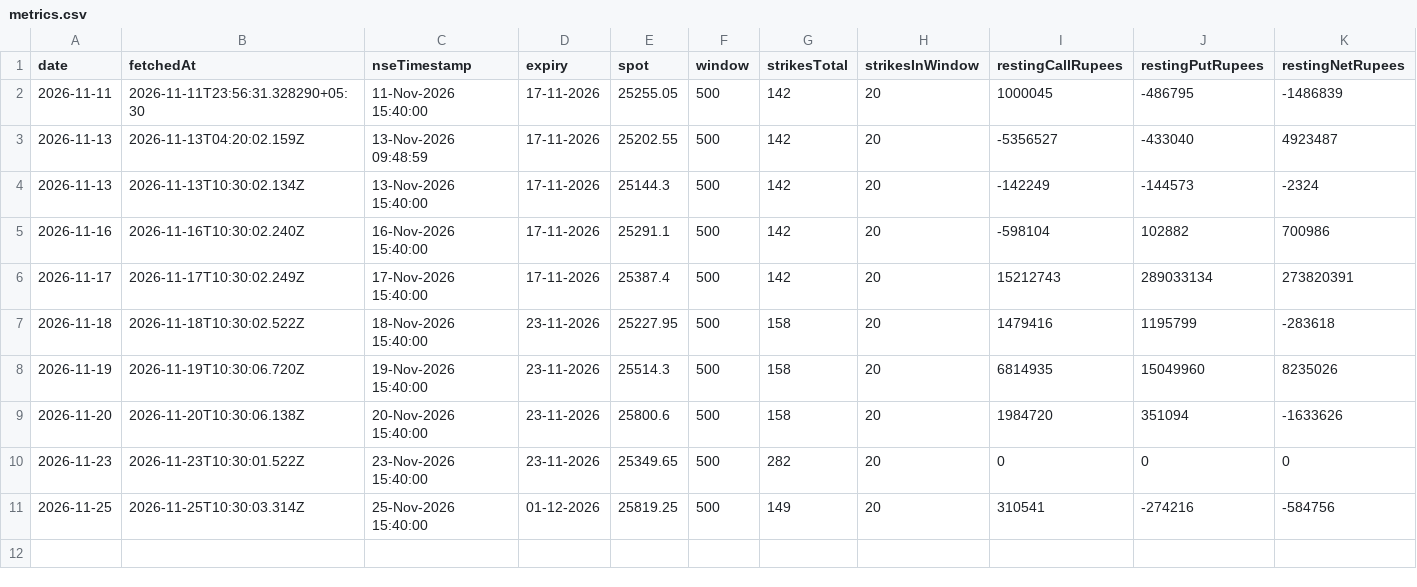
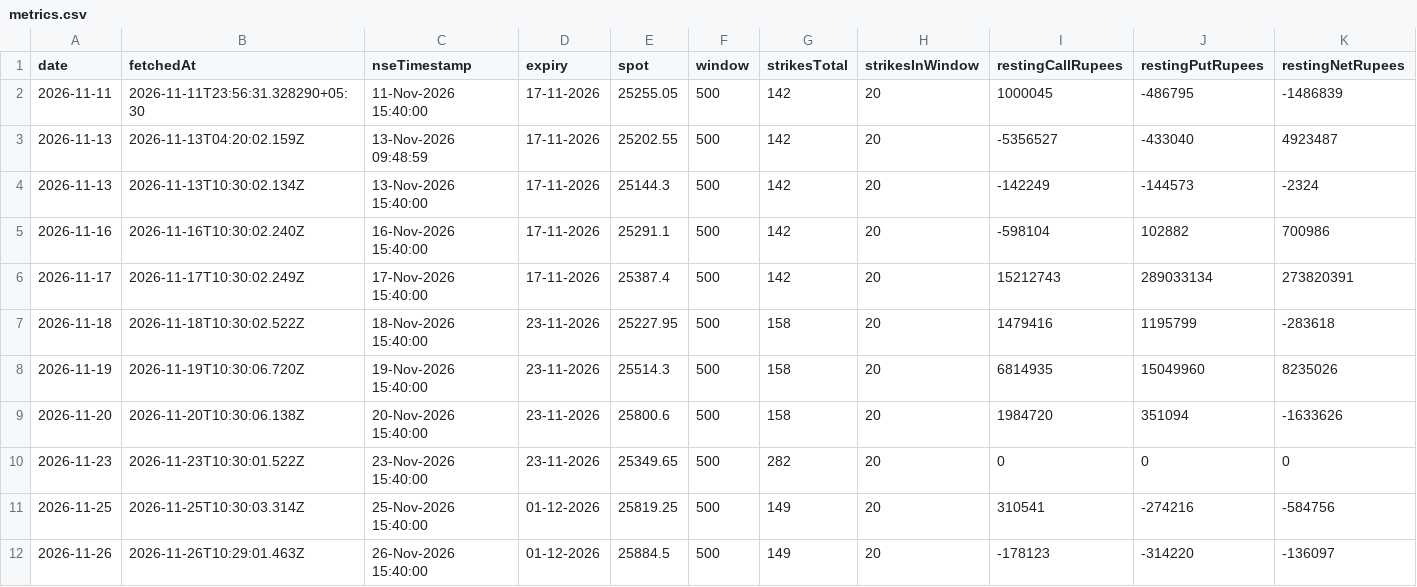
Before and after one commit to shivaraj-arch/niftyanalytica, a CSV file: data/option-flow/metrics.csv, drawn as a sheet; only a part is shown; rows hold the shown columns only; the diff names each change by its address in the sheet, - before the commit and + after, or states it on an @@ line.

```diff
--- a/data/option-flow/metrics.csv
+++ b/data/option-flow/metrics.csv
+row 12: 2026-11-26 | 2026-11-26T10:29:01.463Z | 26-Nov-2026 15:40:00 | 01-12-2026 | 25884.5 | 500 | 149 | 20 | -178123 | -314220 | -136097
```
Also changed, not shown: data/option-flow/strikes-2026-11.csv.
